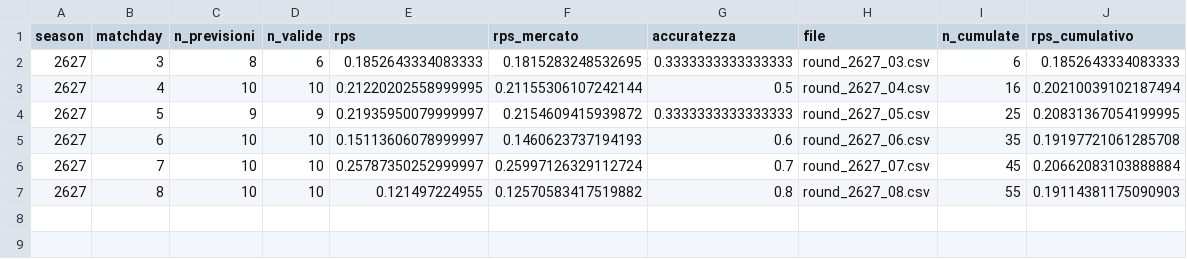
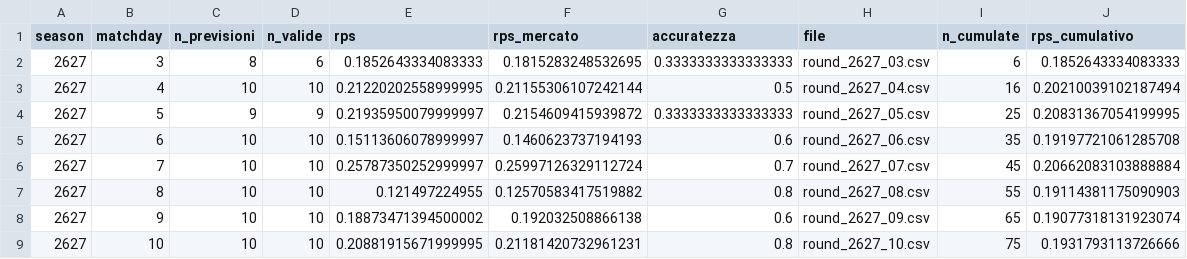
Before and after one commit to SalvatMigliaccio/ProjectSerieAI, a CSV file: track_record/rounds/riepilogo.csv, drawn as a sheet; the diff names each change by its address in the sheet, - before the commit and + after, or states it on an @@ line.

```diff
--- a/track_record/rounds/riepilogo.csv
+++ b/track_record/rounds/riepilogo.csv
+row 8: 2627 | 9 | 10 | 10 | 0.18873471394500002 | 0.192032508866138 | 0.6 | round_2627_09.csv | 65 | 0.19077318131923074
+row 9: 2627 | 10 | 10 | 10 | 0.20881915671999995 | 0.21181420732961231 | 0.8 | round_2627_10.csv | 75 | 0.1931793113726666
```
Also changed, not shown: track_record/predictions_log.csv, 2 other files.
